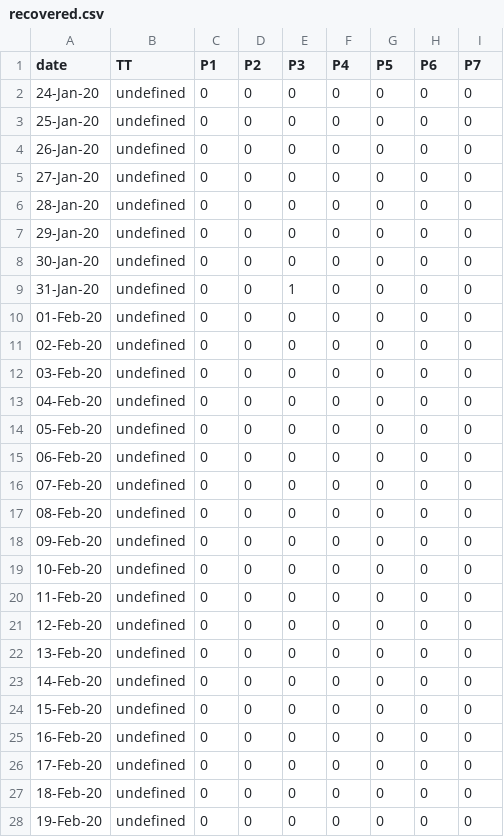
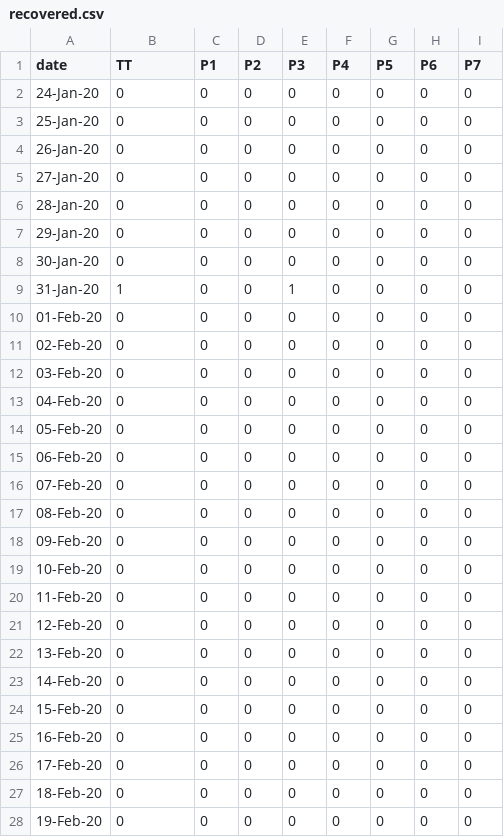
Before and after one commit to covid19Nepal/covid19-nepal-api, a CSV file: states_daily_csv/recovered.csv, drawn as a sheet; only a part is shown; the diff covers the shown part only.

```diff
--- a/states_daily_csv/recovered.csv
+++ b/states_daily_csv/recovered.csv
@@ -1,28 +1,28 @@
 date,TT,P1,P2,P3,P4,P5,P6,P7,
-24-Jan-20,undefined,0,0,0,0,0,0,0,
-25-Jan-20,undefined,0,0,0,0,0,0,0,
-26-Jan-20,undefined,0,0,0,0,0,0,0,
-27-Jan-20,undefined,0,0,0,0,0,0,0,
-28-Jan-20,undefined,0,0,0,0,0,0,0,
-29-Jan-20,undefined,0,0,0,0,0,0,0,
-30-Jan-20,undefined,0,0,0,0,0,0,0,
-31-Jan-20,undefined,0,0,1,0,0,0,0,
-01-Feb-20,undefined,0,0,0,0,0,0,0,
-02-Feb-20,undefined,0,0,0,0,0,0,0,
-03-Feb-20,undefined,0,0,0,0,0,0,0,
-04-Feb-20,undefined,0,0,0,0,0,0,0,
-05-Feb-20,undefined,0,0,0,0,0,0,0,
-06-Feb-20,undefined,0,0,0,0,0,0,0,
-07-Feb-20,undefined,0,0,0,0,0,0,0,
-08-Feb-20,undefined,0,0,0,0,0,0,0,
-09-Feb-20,undefined,0,0,0,0,0,0,0,
-10-Feb-20,undefined,0,0,0,0,0,0,0,
-11-Feb-20,undefined,0,0,0,0,0,0,0,
-12-Feb-20,undefined,0,0,0,0,0,0,0,
-13-Feb-20,undefined,0,0,0,0,0,0,0,
-14-Feb-20,undefined,0,0,0,0,0,0,0,
-15-Feb-20,undefined,0,0,0,0,0,0,0,
-16-Feb-20,undefined,0,0,0,0,0,0,0,
-17-Feb-20,undefined,0,0,0,0,0,0,0,
-18-Feb-20,undefined,0,0,0,0,0,0,0,
-19-Feb-20,undefined,0,0,0,0,0,0,0,
+24-Jan-20,0,0,0,0,0,0,0,0,
+25-Jan-20,0,0,0,0,0,0,0,0,
+26-Jan-20,0,0,0,0,0,0,0,0,
+27-Jan-20,0,0,0,0,0,0,0,0,
+28-Jan-20,0,0,0,0,0,0,0,0,
+29-Jan-20,0,0,0,0,0,0,0,0,
+30-Jan-20,0,0,0,0,0,0,0,0,
+31-Jan-20,1,0,0,1,0,0,0,0,
+01-Feb-20,0,0,0,0,0,0,0,0,
+02-Feb-20,0,0,0,0,0,0,0,0,
+03-Feb-20,0,0,0,0,0,0,0,0,
+04-Feb-20,0,0,0,0,0,0,0,0,
+05-Feb-20,0,0,0,0,0,0,0,0,
+06-Feb-20,0,0,0,0,0,0,0,0,
+07-Feb-20,0,0,0,0,0,0,0,0,
+08-Feb-20,0,0,0,0,0,0,0,0,
+09-Feb-20,0,0,0,0,0,0,0,0,
+10-Feb-20,0,0,0,0,0,0,0,0,
+11-Feb-20,0,0,0,0,0,0,0,0,
+12-Feb-20,0,0,0,0,0,0,0,0,
+13-Feb-20,0,0,0,0,0,0,0,0,
+14-Feb-20,0,0,0,0,0,0,0,0,
+15-Feb-20,0,0,0,0,0,0,0,0,
+16-Feb-20,0,0,0,0,0,0,0,0,
+17-Feb-20,0,0,0,0,0,0,0,0,
+18-Feb-20,0,0,0,0,0,0,0,0,
+19-Feb-20,0,0,0,0,0,0,0,0,
```
Also changed, not shown: 61 edited cells elsewhere in this file, states_daily_csv/confirmed.csv, states_daily_csv/deceased.csv, 1 other file.
